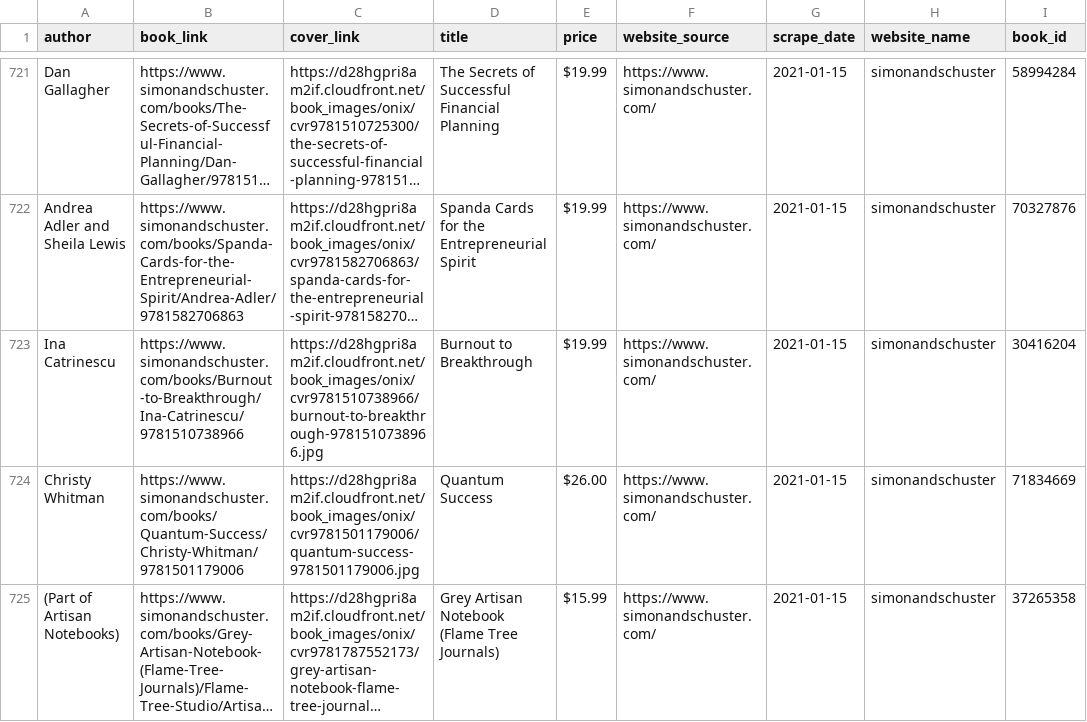
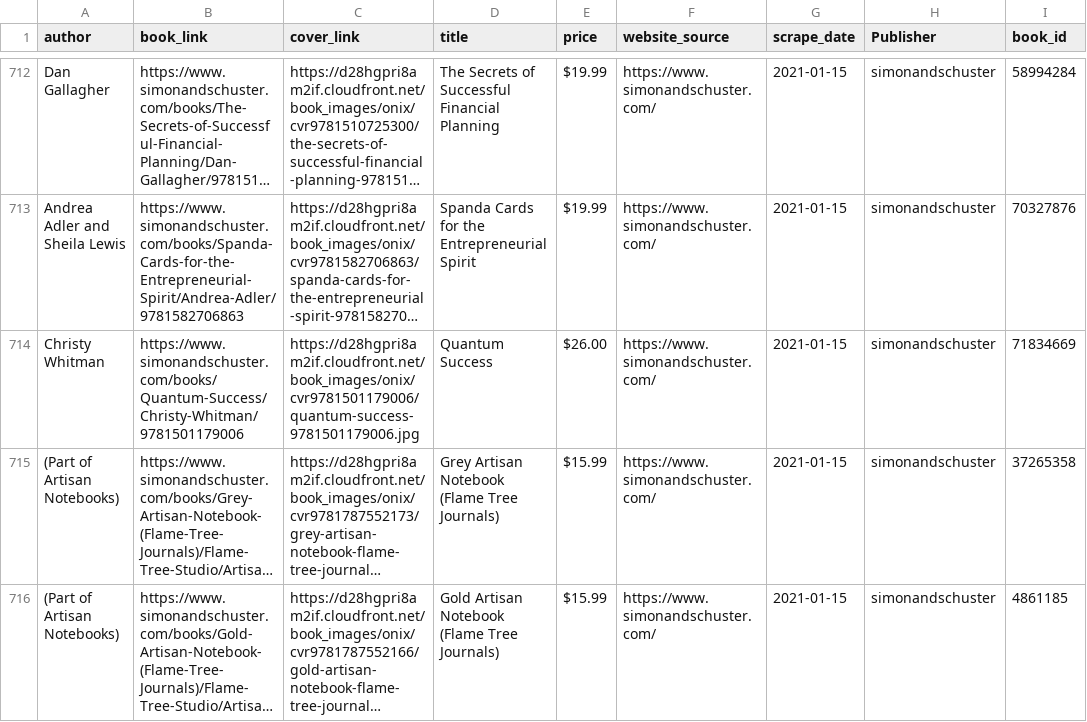
Before and after one commit to zerrouki95samir/clickable_tables, a CSV file: database/books.csv, drawn as a sheet; only a part is shown, gaps mark what is left out; the shorter side is filled out with more unchanged rows; long unchanged cells end in …; removed rows and columns are numbered as before the commit, all else as after; the diff covers the shown part only; the diff names each change by its address in the sheet, - before the commit and + after, or states it on an @@ line.

```diff
--- a/database/books.csv
+++ b/database/books.csv
-H1: website_name
+H1: Publisher
-row 723: Ina Catrinescu | https://www.simonandschuster.com/books/Burnout-to-Breakthrough/Ina-Catrinescu/9781510738966 | https://d28hgpri8am2if.cloudfront.net/book_images/onix/cvr9781510738966/burnout-to-breakthrough-9781510738966.jpg | Burnout to Breakthrough | $19.99 | https://www.simonandschuster.com/ | 2021-01-15 | simonandschuster | 30416204
```
Also changed, not shown: 8 added rows and 9 removed rows elsewhere in this file, 11 other files.
